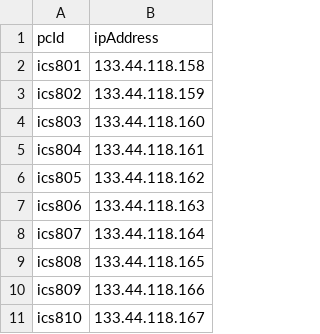
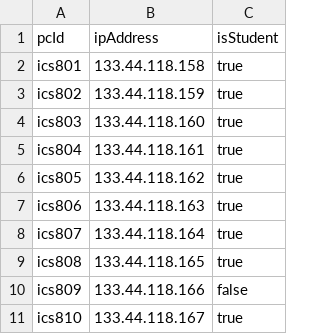
Before and after one commit to yui666a/laboratory-TA-app, a CSV file: backend/Messenger/WEB-INF/data/pcIdTable.csv, drawn as a sheet; only a part is shown; the diff names each change by its address in the sheet, - before the commit and + after, or states it on an @@ line.

Commit message:
pcIDが入ったcsvファイルにisStudent変数を追加

```diff
--- a/backend/Messenger/WEB-INF/data/pcIdTable.csv
+++ b/backend/Messenger/WEB-INF/data/pcIdTable.csv
+column C (isStudent), rows 2-11: true | true | true | true | true | true | true | true | false | true
```
